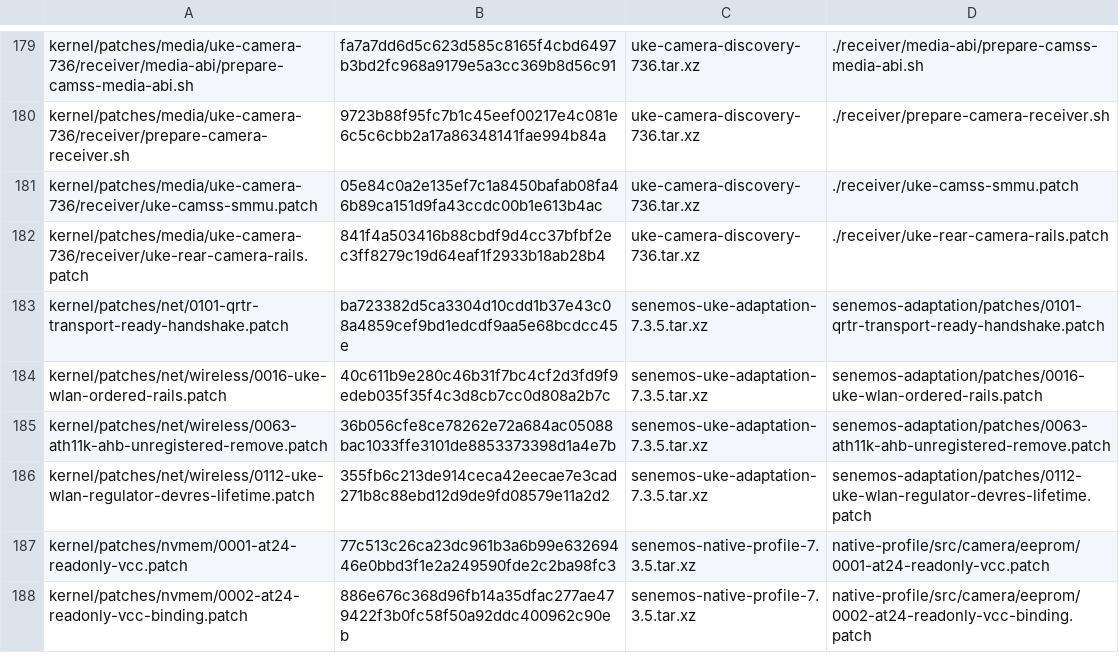
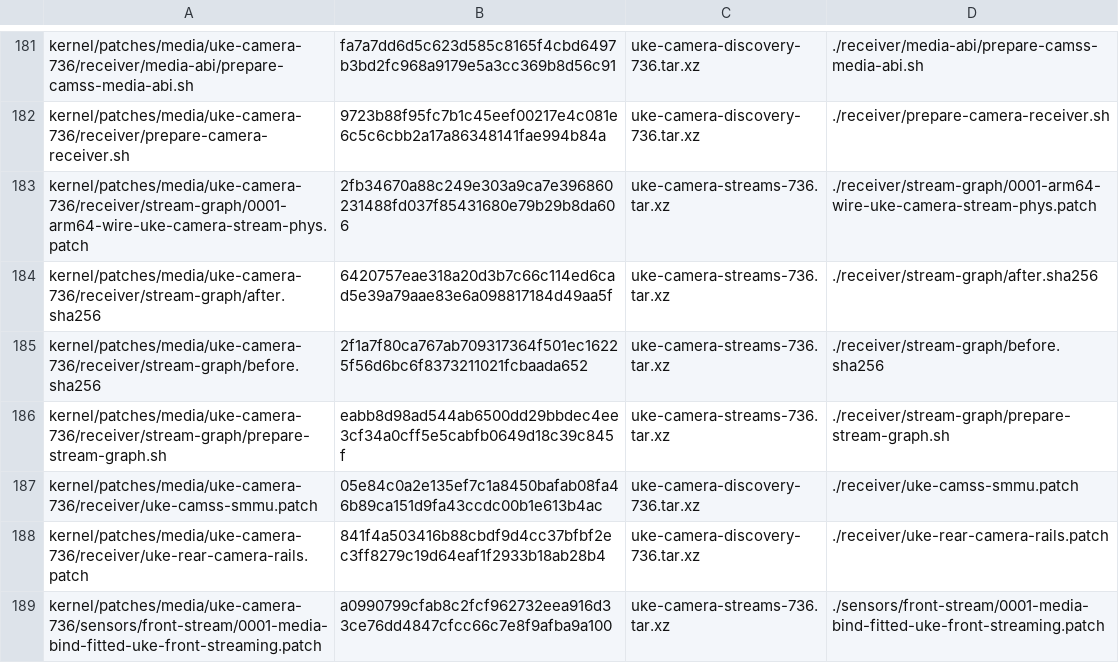
Before and after one commit to MCC45TR/senemos-uke-kernel-mainline, a TSV file: kernel/source-layout.tsv, drawn as a sheet; only a part is shown, gaps mark what is left out; the shorter side is filled out with more unchanged rows; the diff covers the shown part only; the diff names each change by its address in the sheet, - before the commit and + after, or states it on an @@ line.

Commit message:
rpm: Preserve the cumulative native Uke dual-camera stream build layer

```diff
--- a/kernel/source-layout.tsv
+++ b/kernel/source-layout.tsv
+row 183: kernel/patches/media/uke-camera-736/receiver/stream-graph/0001-arm64-wire-uke-camera-stream-phys.patch | 2fb34670a88c249e303a9ca7e396860231488fd037f85431680e79b29b8da606 | uke-camera-streams-736.tar.xz | ./receiver/stream-graph/0001-arm64-wire-uke-camera-stream-phys.patch
+row 184: kernel/patches/media/uke-camera-736/receiver/stream-graph/after.sha256 | 6420757eae318a20d3b7c66c114ed6cad5e39a79aae83e6a098817184d49aa5f | uke-camera-streams-736.tar.xz | ./receiver/stream-graph/after.sha256
+row 185: kernel/patches/media/uke-camera-736/receiver/stream-graph/before.sha256 | 2f1a7f80ca767ab709317364f501ec16225f56d6bc6f8373211021fcbaada652 | uke-camera-streams-736.tar.xz | ./receiver/stream-graph/before.sha256
+row 186: kernel/patches/media/uke-camera-736/receiver/stream-graph/prepare-stream-graph.sh | eabb8d98ad544ab6500dd29bbdec4ee3cf34a0cff5e5cabfb0649d18c39c845f | uke-camera-streams-736.tar.xz | ./receiver/stream-graph/prepare-stream-graph.sh
+row 189: kernel/patches/media/uke-camera-736/sensors/front-stream/0001-media-bind-fitted-uke-front-streaming.patch | a0990799cfab8c2fcf962732eea916d33ce76dd4847cfcc66c7e8f9afba9a100 | uke-camera-streams-736.tar.xz | ./sensors/front-stream/0001-media-bind-fitted-uke-front-streaming.patch
```
Also changed, not shown: 9 added rows elsewhere in this file, 6 other files.
